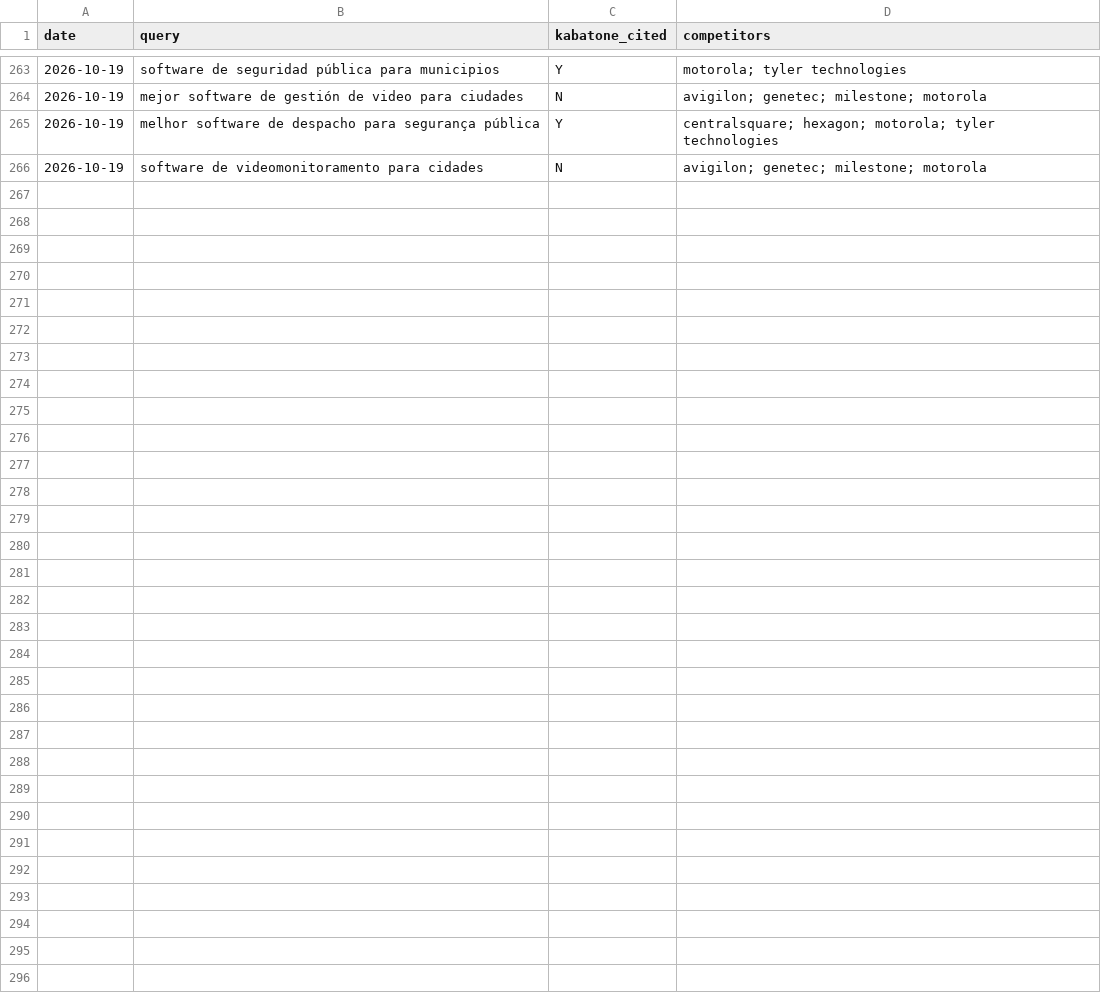
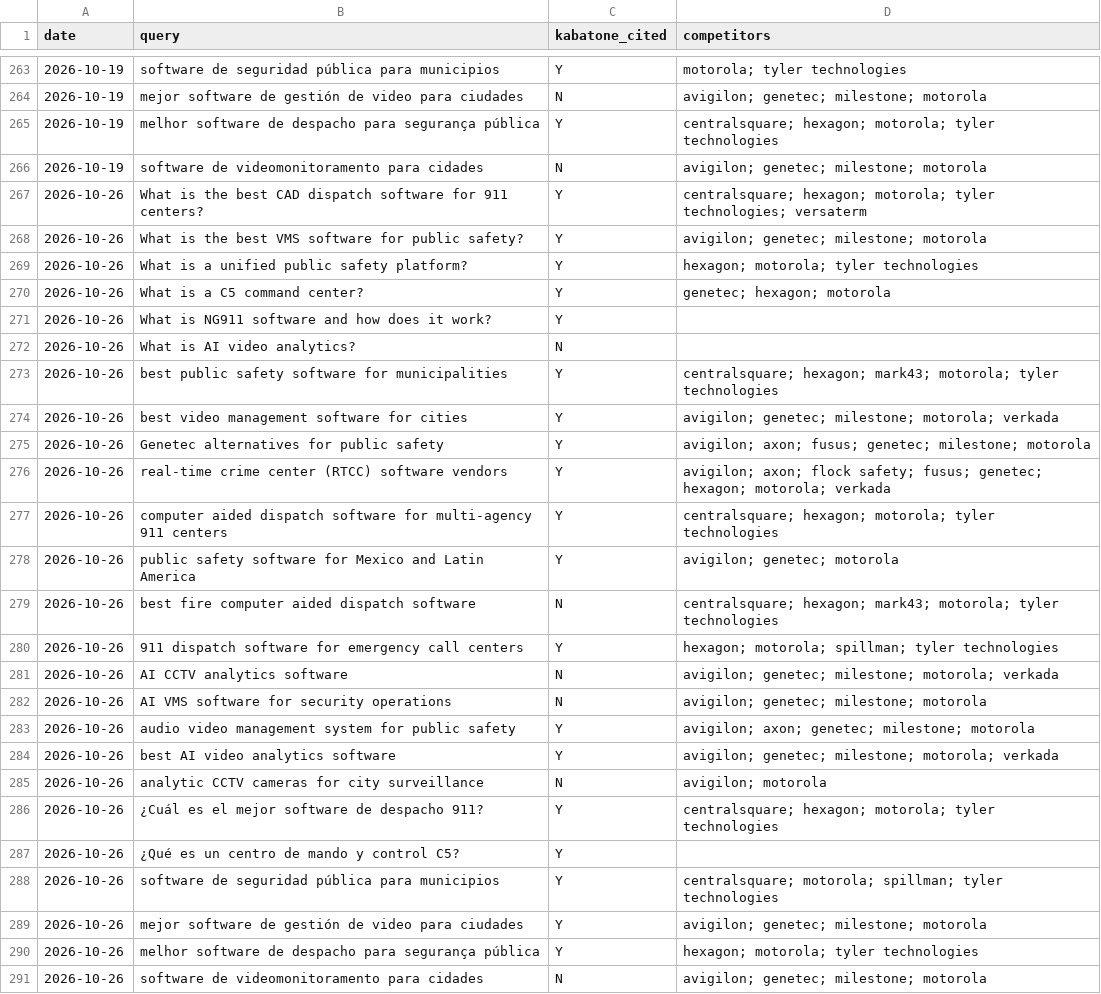
Before and after one commit to TomIdoVR/k1-website-, a CSV file: SEO/geo/geo-history.csv, drawn as a sheet; only a part is shown, gaps mark what is left out.

```diff
--- a/SEO/geo/geo-history.csv
+++ b/SEO/geo/geo-history.csv
@@ -266 +266,26 @@ date,query,kabatone_cited,competitors
 2026-10-19,software de videomonitoramento para cidades,N,avigilon; genetec; milestone; motorola
+2026-10-26,What is the best CAD dispatch software for 911 centers?,Y,centralsquare; hexagon; motorola; tyler technologies; versaterm
+2026-10-26,What is the best VMS software for public safety?,Y,avigilon; genetec; milestone; motorola
+2026-10-26,What is a unified public safety platform?,Y,hexagon; motorola; tyler technologies
+2026-10-26,What is a C5 command center?,Y,genetec; hexagon; motorola
+2026-10-26,What is NG911 software and how does it work?,Y,
+2026-10-26,What is AI video analytics?,N,
+2026-10-26,best public safety software for municipalities,Y,centralsquare; hexagon; mark43; motorola; tyler technologies
+2026-10-26,best video management software for cities,Y,avigilon; genetec; milestone; motorola; verkada
+2026-10-26,Genetec alternatives for public safety,Y,avigilon; axon; fusus; genetec; milestone; motorola
+2026-10-26,real-time crime center (RTCC) software vendors,Y,avigilon; axon; flock safety; fusus; genetec; hexagon; motorola; verkada
+2026-10-26,computer aided dispatch software for multi-agency 911 centers,Y,centralsquare; hexagon; motorola; tyler technologies
+2026-10-26,public safety software for Mexico and Latin America,Y,avigilon; genetec; motorola
+2026-10-26,best fire computer aided dispatch software,N,centralsquare; hexagon; mark43; motorola; tyler technologies
+2026-10-26,911 dispatch software for emergency call centers,Y,hexagon; motorola; spillman; tyler technologies
+2026-10-26,AI CCTV analytics software,N,avigilon; genetec; milestone; motorola; verkada
+2026-10-26,AI VMS software for security operations,N,avigilon; genetec; milestone; motorola
+2026-10-26,audio video management system for public safety,Y,avigilon; axon; genetec; milestone; motorola
+2026-10-26,best AI video analytics software,Y,avigilon; genetec; milestone; motorola; verkada
+2026-10-26,analytic CCTV cameras for city surveillance,N,avigilon; motorola
+2026-10-26,¿Cuál es el mejor software de despacho 911?,Y,centralsquare; hexagon; motorola; tyler technologies
+2026-10-26,¿Qué es un centro de mando y control C5?,Y,
+2026-10-26,software de seguridad pública para municipios,Y,centralsquare; motorola; spillman; tyler technologies
+2026-10-26,mejor software de gestión de video para ciudades,Y,avigilon; genetec; milestone; motorola
+2026-10-26,melhor software de despacho para segurança pública,Y,hexagon; motorola; tyler technologies
+2026-10-26,software de videomonitoramento para cidades,N,avigilon; genetec; milestone; motorola
```
Also changed, not shown: 1 other file.
